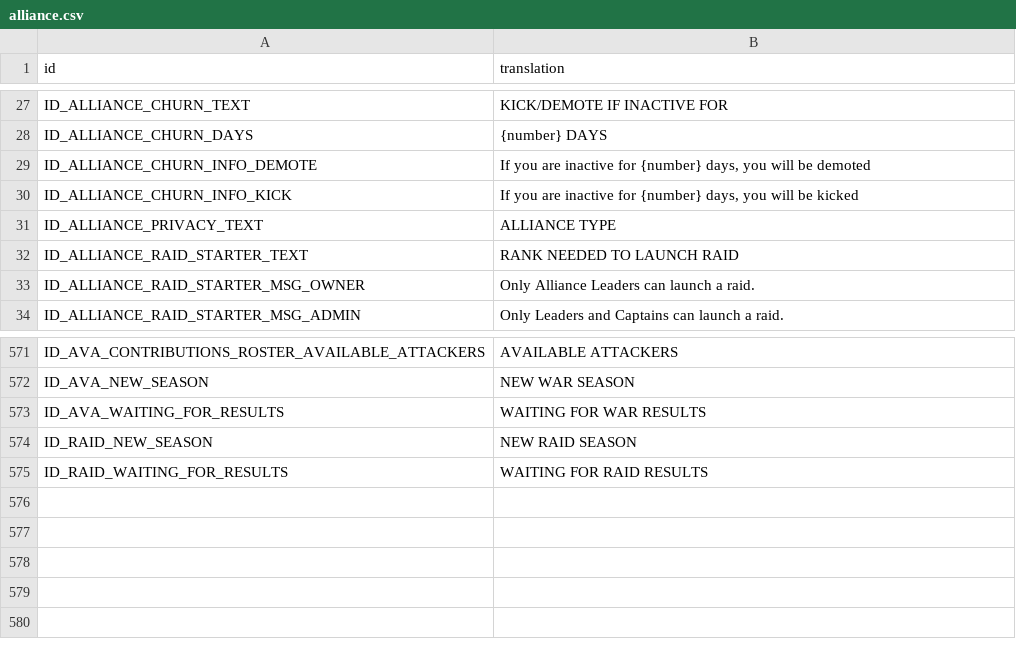
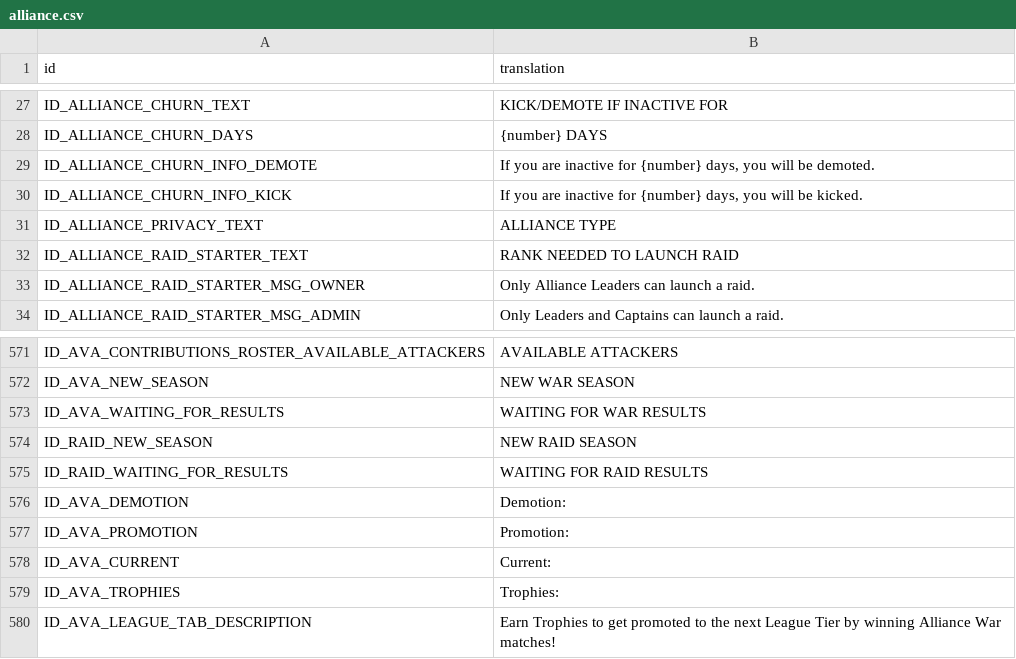
Before and after one commit to knight2269/msf, a CSV file: files/Config/m3localization/alliance.csv, drawn as a sheet; only a part is shown, gaps mark what is left out.

```diff
--- a/files/Config/m3localization/alliance.csv
+++ b/files/Config/m3localization/alliance.csv
@@ -28,4 +28,4 @@ ID_ALLIANCE_CHURN_TEXT,KICK/DEMOTE IF INACTIVE FOR
 ID_ALLIANCE_CHURN_DAYS,{number} DAYS
-ID_ALLIANCE_CHURN_INFO_DEMOTE,"If you are inactive for {number} days, you will be demoted"
-ID_ALLIANCE_CHURN_INFO_KICK,"If you are inactive for {number} days, you will be kicked"
+ID_ALLIANCE_CHURN_INFO_DEMOTE,"If you are inactive for {number} days, you will be demoted."
+ID_ALLIANCE_CHURN_INFO_KICK,"If you are inactive for {number} days, you will be kicked."
 ID_ALLIANCE_PRIVACY_TEXT,ALLIANCE TYPE
@@ -575 +575,6 @@ ID_RAID_NEW_SEASON,NEW RAID SEASON
 ID_RAID_WAITING_FOR_RESULTS,WAITING FOR RAID RESULTS
+ID_AVA_DEMOTION,Demotion:
+ID_AVA_PROMOTION,Promotion:
+ID_AVA_CURRENT,Current:
+ID_AVA_TROPHIES,Trophies:
+ID_AVA_LEAGUE_TAB_DESCRIPTION,Earn Trophies to get promoted to the next League Tier by winning Alliance War matches!
```
Also changed, not shown: files/Config/m3localization/dailies.csv, files/Config/m3localization/inbox.csv, 21 other files.
